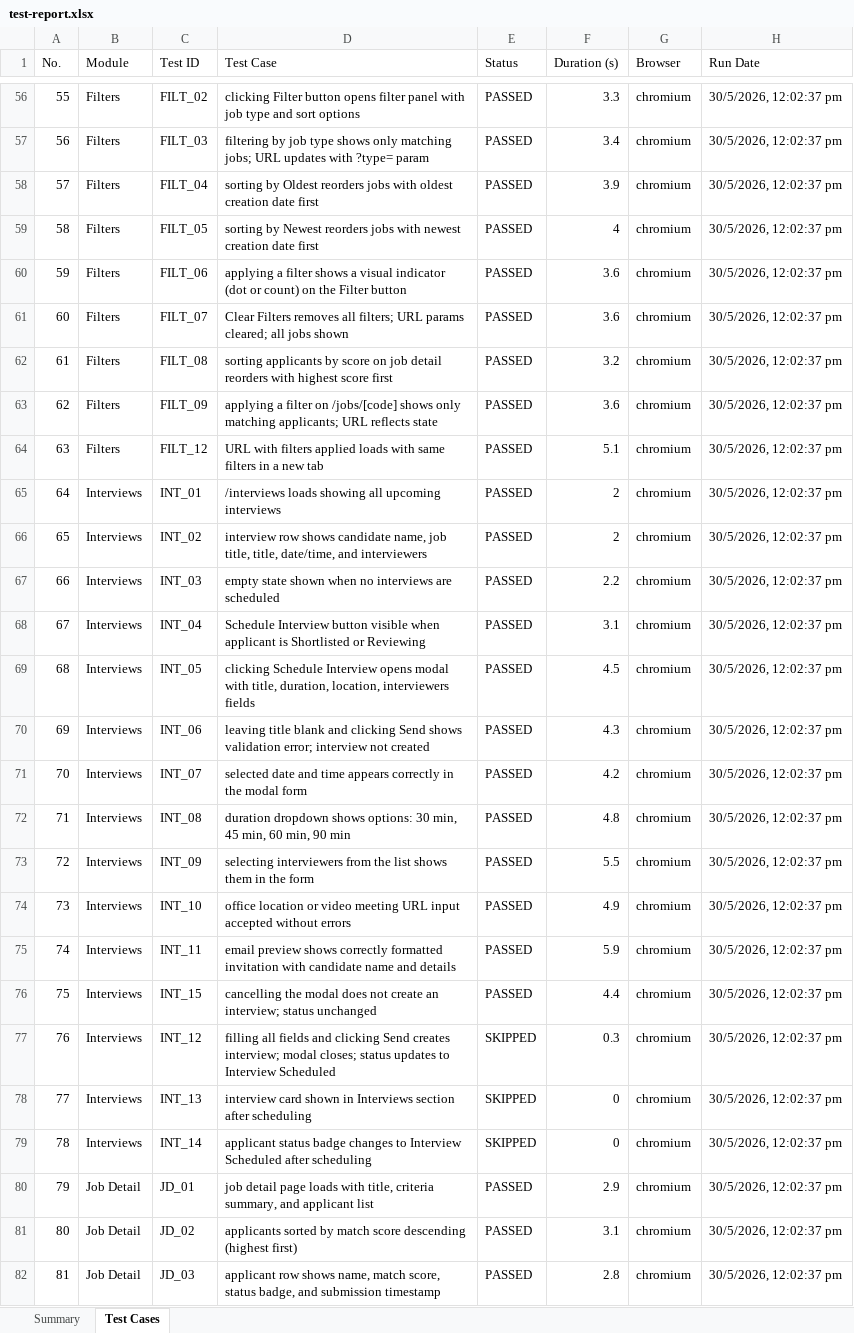
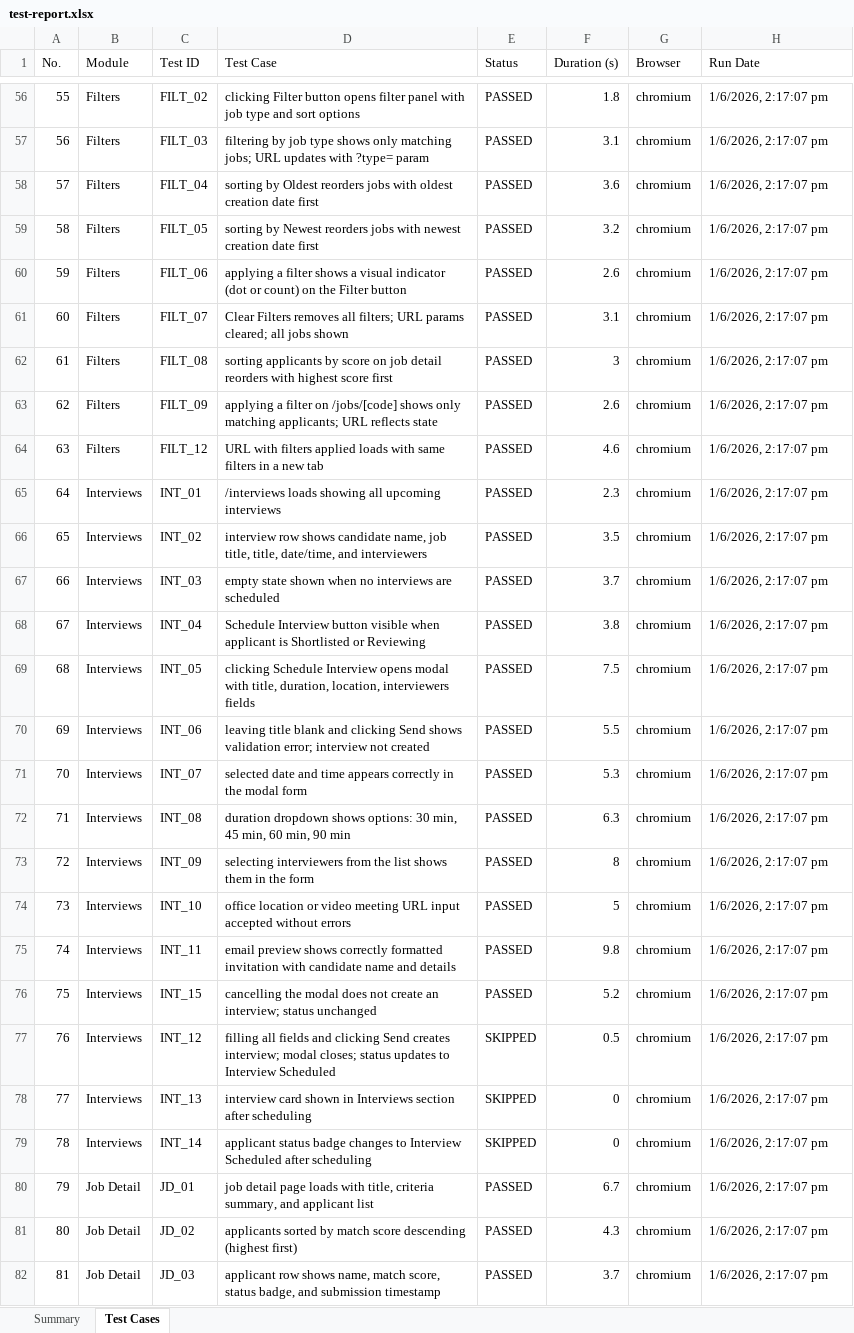
Before and after one commit to yuvabe-ai-labs/yuvabe-hr-automation, an Excel workbook: docs/test-report.xlsx, sheet Test Cases, drawn as a sheet; only a part is shown, gaps mark what is left out; values as stored, in another font and other column widths than the file's, no borders; the diff covers the shown part only; the diff names each change by its address in the sheet, - before the commit and + after, or states it on an @@ line.

```diff
--- a/docs/test-report.xlsx (sheet Test Cases)
+++ b/docs/test-report.xlsx (sheet Test Cases)
-F56 (Duration (s)): 3.3
+F56 (Duration (s)): 1.8
-H56:H82 (Run Date): 30/5/2026, 12:02:37 pm
+H56:H82 (Run Date): 1/6/2026, 2:17:07 pm
-F57 (Duration (s)): 3.4
+F57 (Duration (s)): 3.1
-F58 (Duration (s)): 3.9
+F58 (Duration (s)): 3.6
-F59 (Duration (s)): 4
+F59 (Duration (s)): 3.2
-F60 (Duration (s)): 3.6
+F60 (Duration (s)): 2.6
-F61 (Duration (s)): 3.6
+F61 (Duration (s)): 3.1
-F62 (Duration (s)): 3.2
+F62 (Duration (s)): 3
-F63 (Duration (s)): 3.6
+F63 (Duration (s)): 2.6
-F64 (Duration (s)): 5.1
+F64 (Duration (s)): 4.6
-F65 (Duration (s)): 2
+F65 (Duration (s)): 2.3
-F66 (Duration (s)): 2
+F66 (Duration (s)): 3.5
-F67 (Duration (s)): 2.2
+F67 (Duration (s)): 3.7
-F68 (Duration (s)): 3.1
+F68 (Duration (s)): 3.8
-F69 (Duration (s)): 4.5
+F69 (Duration (s)): 7.5
-F70 (Duration (s)): 4.3
+F70 (Duration (s)): 5.5
-F71 (Duration (s)): 4.2
+F71 (Duration (s)): 5.3
-F72 (Duration (s)): 4.8
+F72 (Duration (s)): 6.3
-F73 (Duration (s)): 5.5
+F73 (Duration (s)): 8
-F74 (Duration (s)): 4.9
+F74 (Duration (s)): 5
-F75 (Duration (s)): 5.9
+F75 (Duration (s)): 9.8
-F76 (Duration (s)): 4.4
+F76 (Duration (s)): 5.2
-F77 (Duration (s)): 0.3
+F77 (Duration (s)): 0.5
-F80 (Duration (s)): 2.9
+F80 (Duration (s)): 6.7
-F81 (Duration (s)): 3.1
+F81 (Duration (s)): 4.3
-F82 (Duration (s)): 2.8
+F82 (Duration (s)): 3.7
```
Also changed, not shown: 187 edited cells elsewhere in this sheet, sheet Summary, 2 other files.
